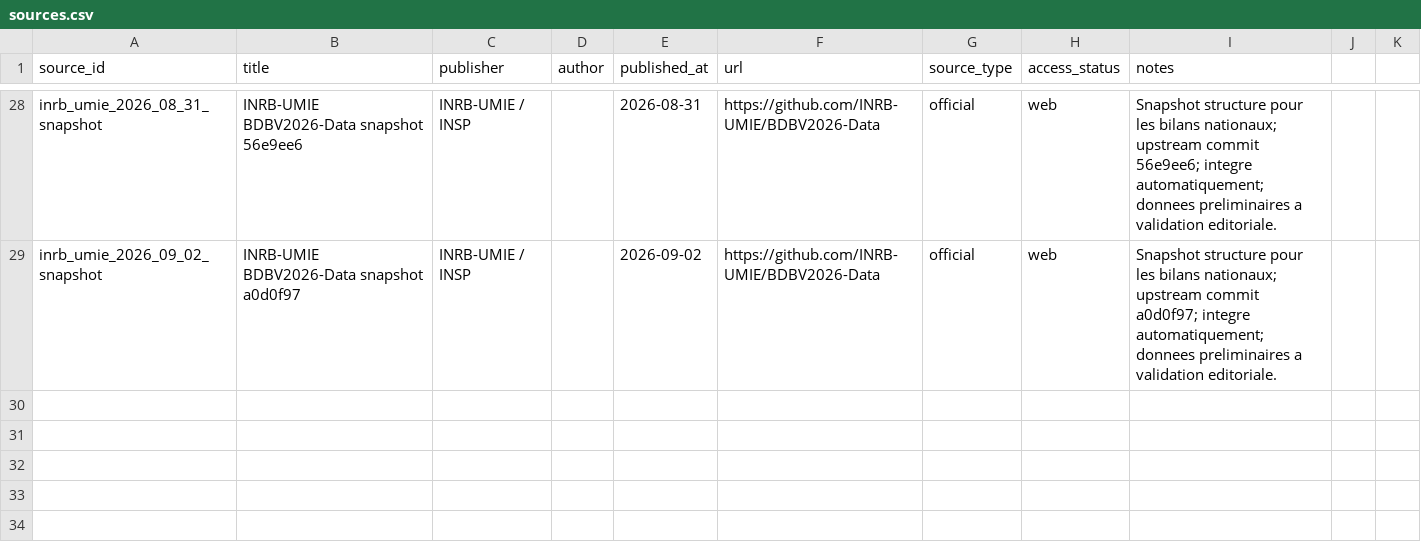
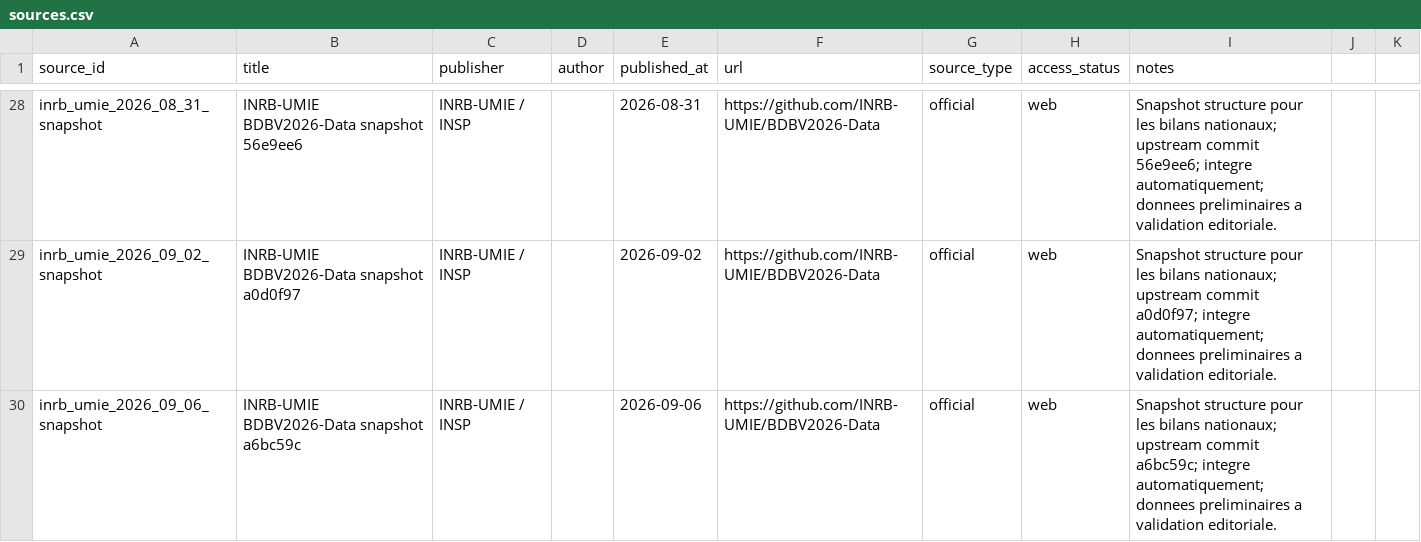
Before and after one commit to hericlibong/ebola, a CSV file: public/data/reference/sources.csv, drawn as a sheet; only a part is shown, gaps mark what is left out.

```diff
--- a/public/data/reference/sources.csv
+++ b/public/data/reference/sources.csv
@@ -29 +29,2 @@ inrb_umie_2026_08_31_snapshot,INRB-UMIE BDBV2026-Data snapshot 56e9ee6,INRB-UMIE
 inrb_umie_2026_09_02_snapshot,INRB-UMIE BDBV2026-Data snapshot a0d0f97,INRB-UMIE / INSP,,2026-09-02,https://github.com/INRB-UMIE/BDBV2026-Data,official,web,"Snapshot structure pour les bilans nationaux; upstream commit a0d0f97; integre automatiquement; donnees preliminaires a validation editoriale."
+inrb_umie_2026_09_06_snapshot,INRB-UMIE BDBV2026-Data snapshot a6bc59c,INRB-UMIE / INSP,,2026-09-06,https://github.com/INRB-UMIE/BDBV2026-Data,official,web,Snapshot structure pour les bilans nationaux; upstream commit a6bc59c; integre automatiquement; donnees preliminaires a validation editoriale.
```
Also changed, not shown: public/data/reference/counts.csv, public/data/reference/events.csv, 2 other files.
